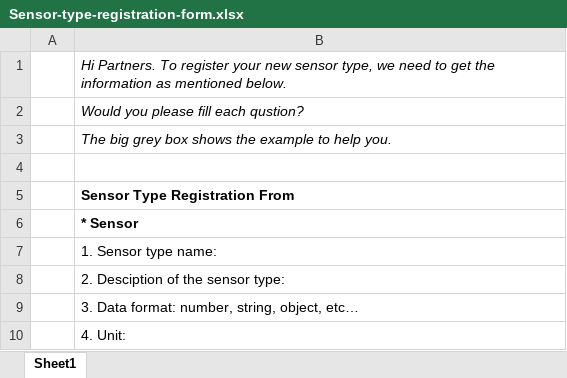
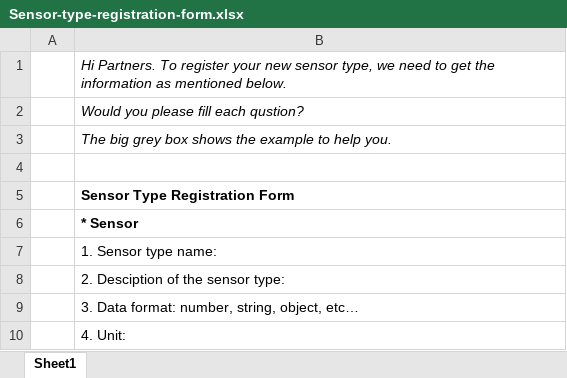
Before and after one commit to daliworks/thingplus-guide, an Excel workbook: doc/Sensor-type-registration-form.xlsx, sheet Sheet1, drawn as a sheet; only a part is shown; values as stored, in another font and other column widths than the file's, no borders; the diff names each change by its address in the sheet, - before the commit and + after, or states it on an @@ line.

Commit message:
Fix typo

```diff
--- a/doc/Sensor-type-registration-form.xlsx (sheet Sheet1)
+++ b/doc/Sensor-type-registration-form.xlsx (sheet Sheet1)
-B5: Sensor Type Registration From
+B5: Sensor Type Registration Form
```
Also changed, not shown: doc/Gateway-model-registration-form.xlsx.
